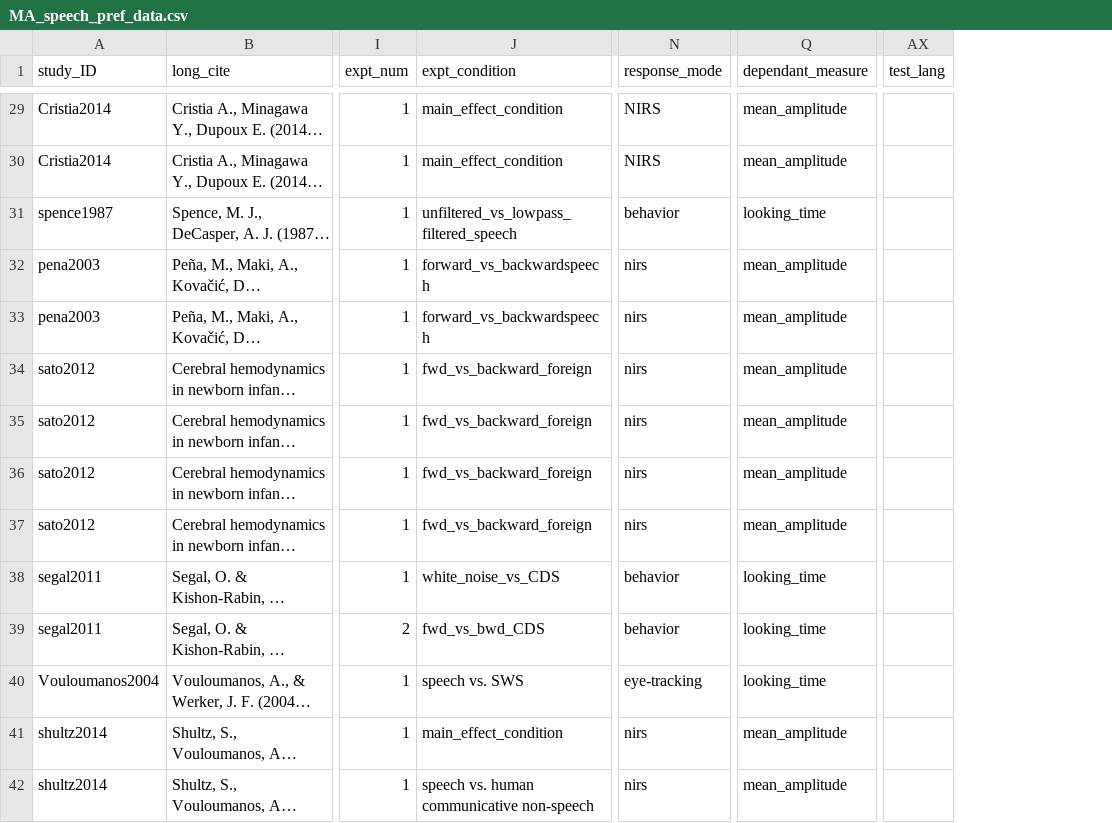
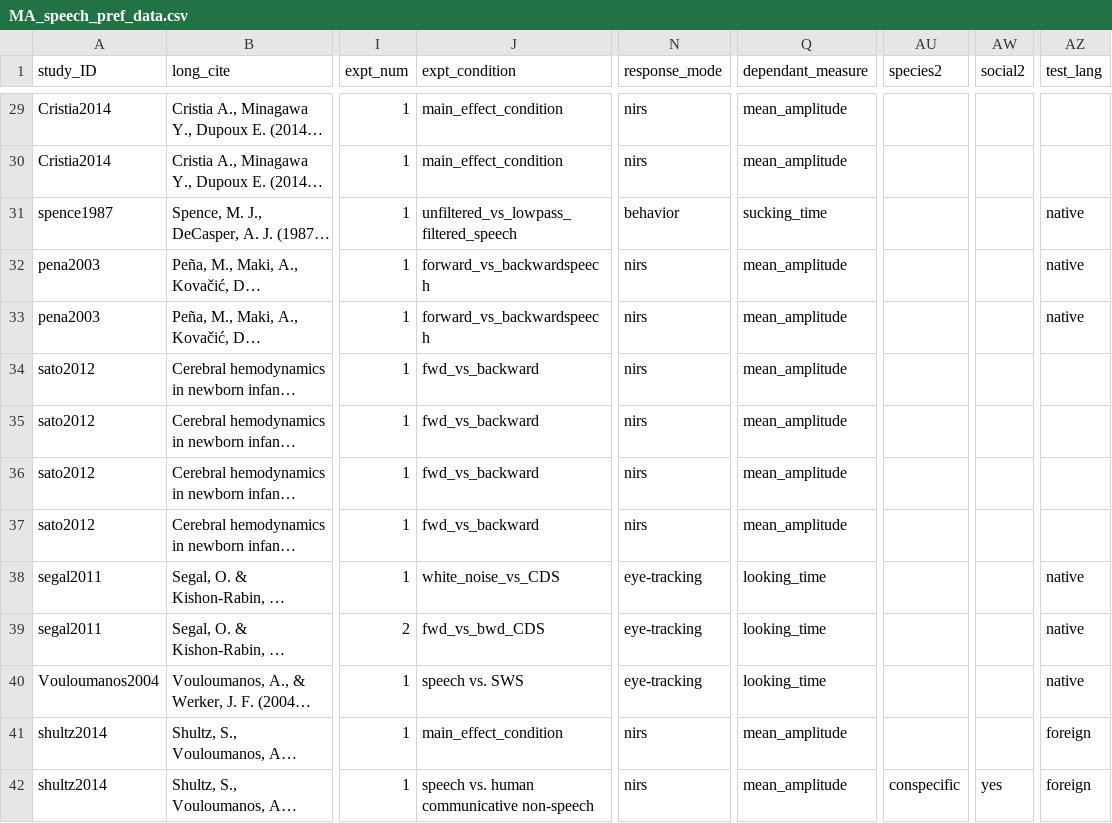
Before and after one commit to cissard/MA_speech_pref, a CSV file: MA_speech_pref_data.csv, drawn as a sheet; only a part is shown, gaps mark what is left out; long unchanged cells end in …; addresses are those after the commit; the diff covers the shown part only; the diff names each change by its address in the sheet, - before the commit and + after, or states it on an @@ line.

```diff
--- a/MA_speech_pref_data.csv
+++ b/MA_speech_pref_data.csv
+column AU (species2), row 42: conspecific
+column AW (social2), row 42: yes
-N29:N30 (response_mode): NIRS
+N29:N30 (response_mode): nirs
-Q31 (dependant_measure): looking_time
+Q31 (dependant_measure): sucking_time
-AZ31:AZ33 (test_lang): (empty)
+AZ31:AZ33 (test_lang): native
-J34:J37 (expt_condition): fwd_vs_backward_foreign
+J34:J37 (expt_condition): fwd_vs_backward
-N38:N39 (response_mode): behavior
+N38:N39 (response_mode): eye-tracking
-AZ38:AZ40 (test_lang): (empty)
+AZ38:AZ40 (test_lang): native
-AZ41:AZ42 (test_lang): (empty)
+AZ41:AZ42 (test_lang): foreign
```
Also changed, not shown: 101 edited cells elsewhere in this file, speech_pref_full_DB.csv, 2 other files.
